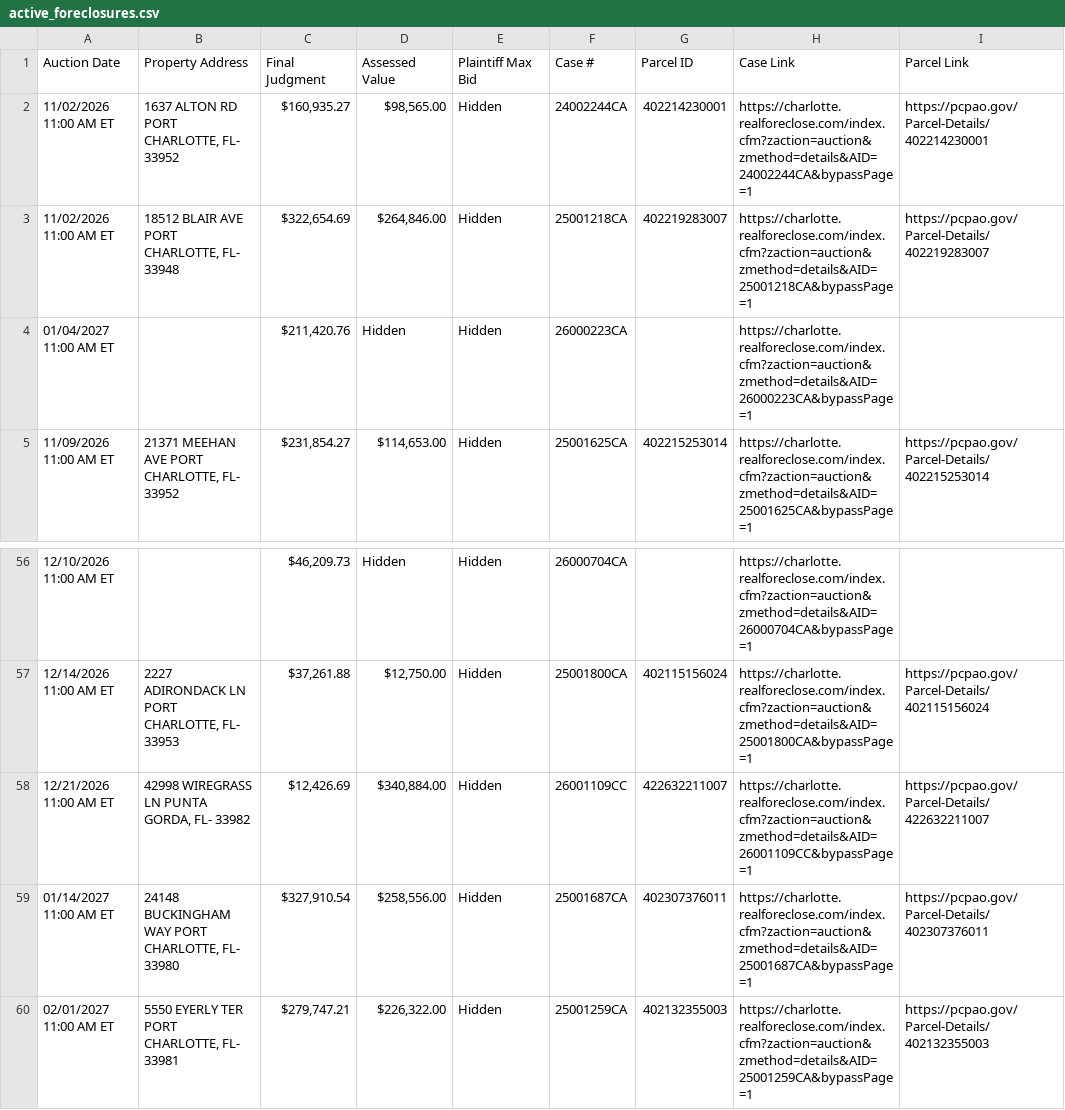
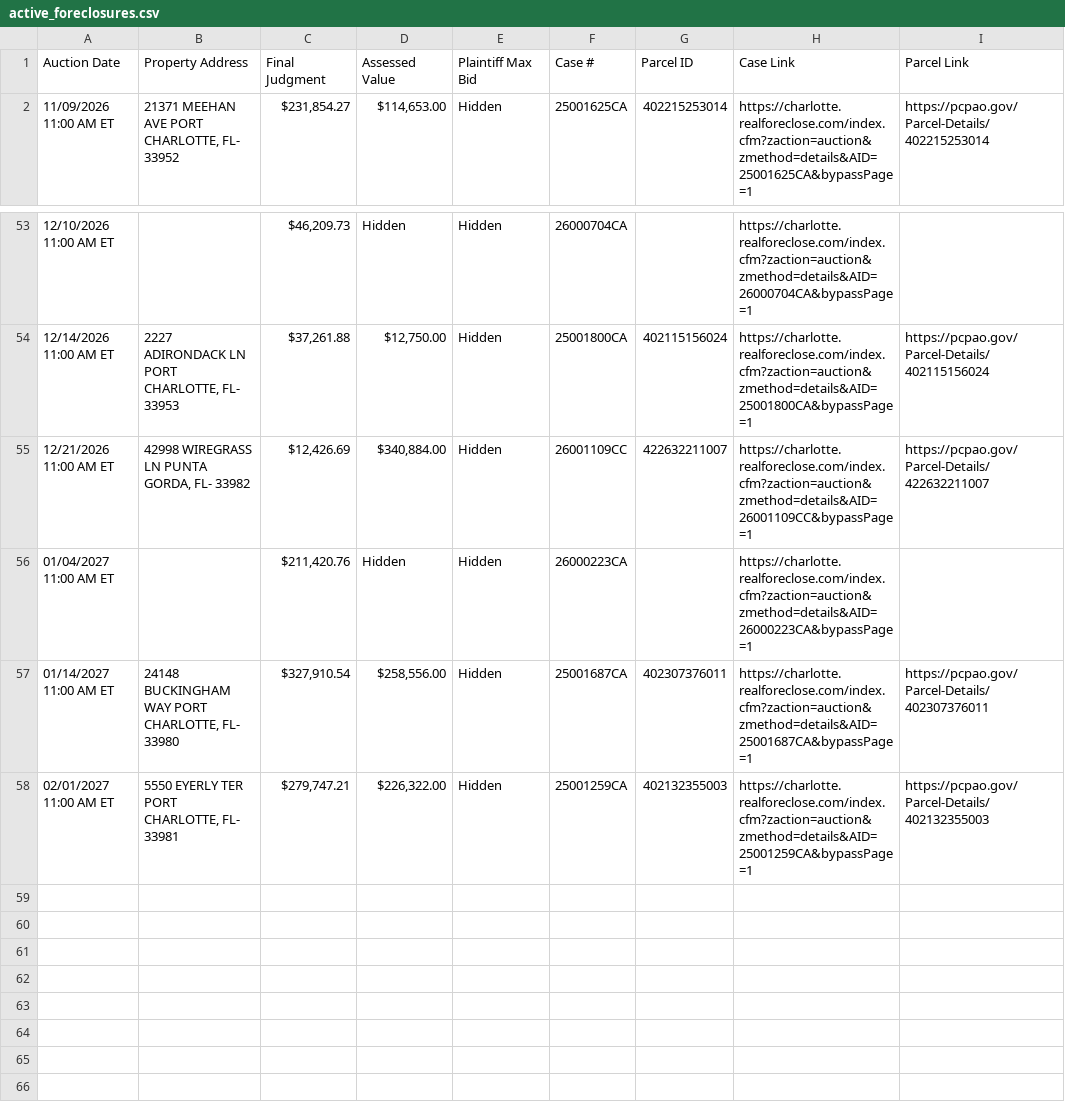
Before and after one commit to figlesias7/realforeclose-charlotte, a CSV file: data/active_foreclosures.csv, drawn as a sheet; only a part is shown, gaps mark what is left out.

```diff
--- a/data/active_foreclosures.csv
+++ b/data/active_foreclosures.csv
@@ -1,5 +1,2 @@
 Auction Date,Property Address,Final Judgment,Assessed Value,Plaintiff Max Bid,Case #,Parcel ID,Case Link,Parcel Link
-11/02/2026 11:00 AM ET,"1637 ALTON RD PORT CHARLOTTE, FL- 33952","$160,935.27","$98,565.00",Hidden,24002244CA,402214230001,https://charlotte.realforeclose.com/index.cfm?zaction=auction&zmethod=details&AID=24002244CA&bypassPage=1,https://pcpao.gov/Parcel-Details/402214230001
-11/02/2026 11:00 AM ET,"18512 BLAIR AVE PORT CHARLOTTE, FL- 33948","$322,654.69","$264,846.00",Hidden,25001218CA,402219283007,https://charlotte.realforeclose.com/index.cfm?zaction=auction&zmethod=details&AID=25001218CA&bypassPage=1,https://pcpao.gov/Parcel-Details/402219283007
-01/04/2027 11:00 AM ET,,"$211,420.76",Hidden,Hidden,26000223CA,,https://charlotte.realforeclose.com/index.cfm?zaction=auction&zmethod=details&AID=26000223CA&bypassPage=1,
 11/09/2026 11:00 AM ET,"21371 MEEHAN AVE PORT CHARLOTTE, FL- 33952","$231,854.27","$114,653.00",Hidden,25001625CA,402215253014,https://charlotte.realforeclose.com/index.cfm?zaction=auction&zmethod=details&AID=25001625CA&bypassPage=1,https://pcpao.gov/Parcel-Details/402215253014
@@ -58,2 +55,3 @@ Auction Date,Property Address,Final Judgment,Assessed Value,Plaintiff Max Bid,Ca
 12/21/2026 11:00 AM ET,"42998 WIREGRASS LN PUNTA GORDA, FL- 33982","$12,426.69","$340,884.00",Hidden,26001109CC,422632211007,https://charlotte.realforeclose.com/index.cfm?zaction=auction&zmethod=details&AID=26001109CC&bypassPage=1,https://pcpao.gov/Parcel-Details/422632211007
+01/04/2027 11:00 AM ET,,"$211,420.76",Hidden,Hidden,26000223CA,,https://charlotte.realforeclose.com/index.cfm?zaction=auction&zmethod=details&AID=26000223CA&bypassPage=1,
 01/14/2027 11:00 AM ET,"24148 BUCKINGHAM WAY PORT CHARLOTTE, FL- 33980","$327,910.54","$258,556.00",Hidden,25001687CA,402307376011,https://charlotte.realforeclose.com/index.cfm?zaction=auction&zmethod=details&AID=25001687CA&bypassPage=1,https://pcpao.gov/Parcel-Details/402307376011
```
Also changed, not shown: data/event_log.csv, 3 other files.
